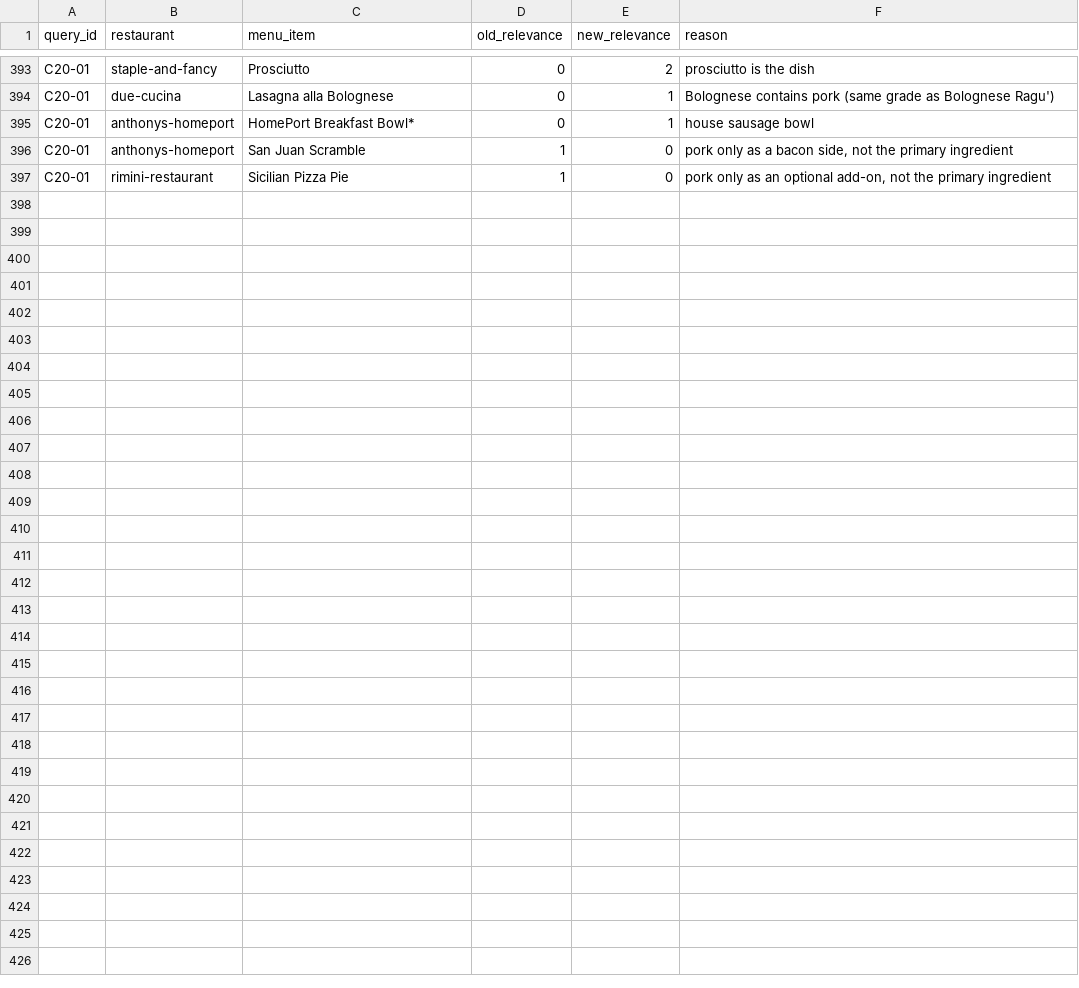
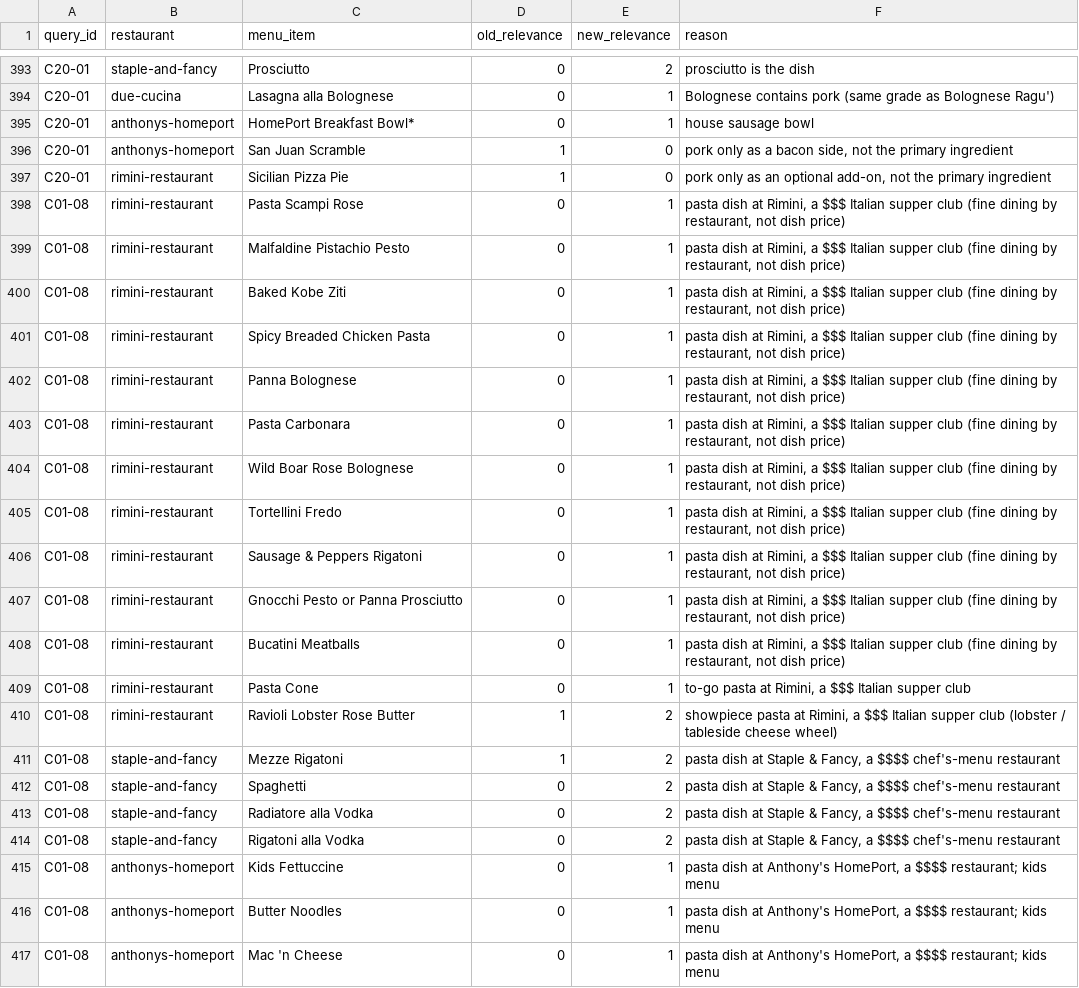
Before and after one commit to ahsank/restaurant-search, a CSV file: data/queries/label_review_2026-10.csv, drawn as a sheet; only a part is shown, gaps mark what is left out; the diff names each change by its address in the sheet, - before the commit and + after, or states it on an @@ line.

```diff
--- a/data/queries/label_review_2026-10.csv
+++ b/data/queries/label_review_2026-10.csv
+row 398: C01-08 | rimini-restaurant | Pasta Scampi Rose | 0 | 1 | pasta dish at Rimini, a $$$ Italian supper club (fine dining by restaurant, not dish price)
+row 399: C01-08 | rimini-restaurant | Malfaldine Pistachio Pesto | 0 | 1 | pasta dish at Rimini, a $$$ Italian supper club (fine dining by restaurant, not dish price)
+row 400: C01-08 | rimini-restaurant | Baked Kobe Ziti | 0 | 1 | pasta dish at Rimini, a $$$ Italian supper club (fine dining by restaurant, not dish price)
+row 401: C01-08 | rimini-restaurant | Spicy Breaded Chicken Pasta | 0 | 1 | pasta dish at Rimini, a $$$ Italian supper club (fine dining by restaurant, not dish price)
+row 402: C01-08 | rimini-restaurant | Panna Bolognese | 0 | 1 | pasta dish at Rimini, a $$$ Italian supper club (fine dining by restaurant, not dish price)
+row 403: C01-08 | rimini-restaurant | Pasta Carbonara | 0 | 1 | pasta dish at Rimini, a $$$ Italian supper club (fine dining by restaurant, not dish price)
+row 404: C01-08 | rimini-restaurant | Wild Boar Rose Bolognese | 0 | 1 | pasta dish at Rimini, a $$$ Italian supper club (fine dining by restaurant, not dish price)
+row 405: C01-08 | rimini-restaurant | Tortellini Fredo | 0 | 1 | pasta dish at Rimini, a $$$ Italian supper club (fine dining by restaurant, not dish price)
+row 406: C01-08 | rimini-restaurant | Sausage & Peppers Rigatoni | 0 | 1 | pasta dish at Rimini, a $$$ Italian supper club (fine dining by restaurant, not dish price)
+row 407: C01-08 | rimini-restaurant | Gnocchi Pesto or Panna Prosciutto | 0 | 1 | pasta dish at Rimini, a $$$ Italian supper club (fine dining by restaurant, not dish price)
+row 408: C01-08 | rimini-restaurant | Bucatini Meatballs | 0 | 1 | pasta dish at Rimini, a $$$ Italian supper club (fine dining by restaurant, not dish price)
+row 409: C01-08 | rimini-restaurant | Pasta Cone | 0 | 1 | to-go pasta at Rimini, a $$$ Italian supper club
+row 410: C01-08 | rimini-restaurant | Ravioli Lobster Rose Butter | 1 | 2 | showpiece pasta at Rimini, a $$$ Italian supper club (lobster / tableside cheese wheel)
+row 411: C01-08 | staple-and-fancy | Mezze Rigatoni | 1 | 2 | pasta dish at Staple & Fancy, a $$$$ chef's-menu restaurant
+row 412: C01-08 | staple-and-fancy | Spaghetti | 0 | 2 | pasta dish at Staple & Fancy, a $$$$ chef's-menu restaurant
+row 413: C01-08 | staple-and-fancy | Radiatore alla Vodka | 0 | 2 | pasta dish at Staple & Fancy, a $$$$ chef's-menu restaurant
+row 414: C01-08 | staple-and-fancy | Rigatoni alla Vodka | 0 | 2 | pasta dish at Staple & Fancy, a $$$$ chef's-menu restaurant
+row 415: C01-08 | anthonys-homeport | Kids Fettuccine | 0 | 1 | pasta dish at Anthony's HomePort, a $$$$ restaurant; kids menu
+row 416: C01-08 | anthonys-homeport | Butter Noodles | 0 | 1 | pasta dish at Anthony's HomePort, a $$$$ restaurant; kids menu
+row 417: C01-08 | anthonys-homeport | Mac 'n Cheese | 0 | 1 | pasta dish at Anthony's HomePort, a $$$$ restaurant; kids menu
```
Also changed, not shown: data/queries/relevance_anthonys-homeport.csv, data/queries/relevance_rimini-restaurant.csv, 1 other file.
